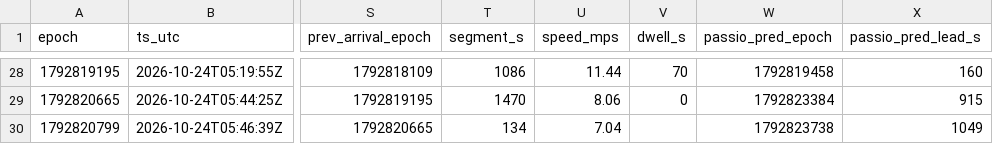
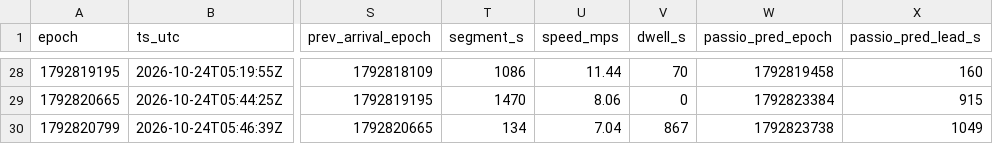
Before and after one commit to blobberus/straight-bussing-data, a CSV file: data/arrivals/2026-10-23/south-loop-shuttle.csv, drawn as a sheet; only a part is shown, gaps mark what is left out; the diff names each change by its address in the sheet, - before the commit and + after, or states it on an @@ line.

```diff
--- a/data/arrivals/2026-10-23/south-loop-shuttle.csv
+++ b/data/arrivals/2026-10-23/south-loop-shuttle.csv
-V30 (dwell_s): (empty)
+V30 (dwell_s): 867
```
Also changed, not shown: data/latest.csv, 2 other files.
